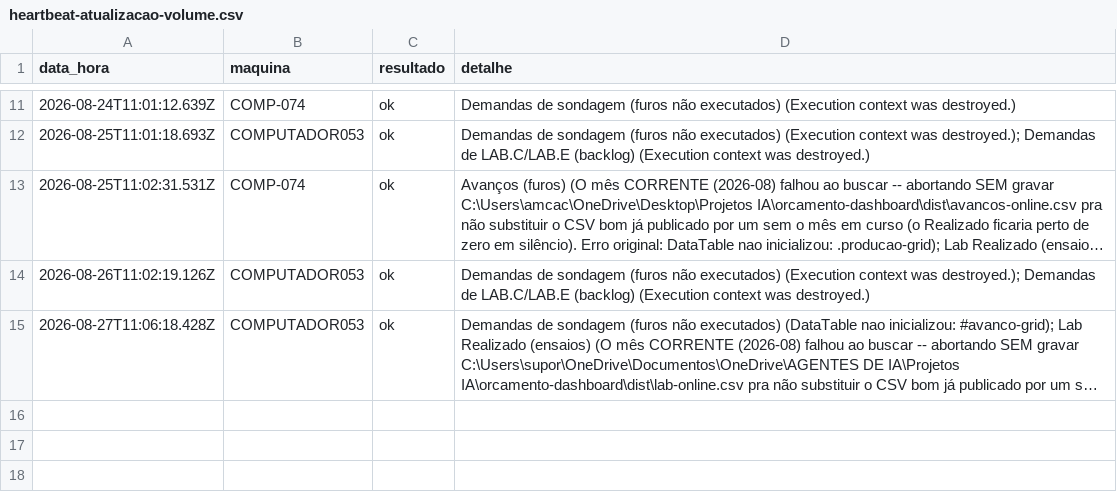
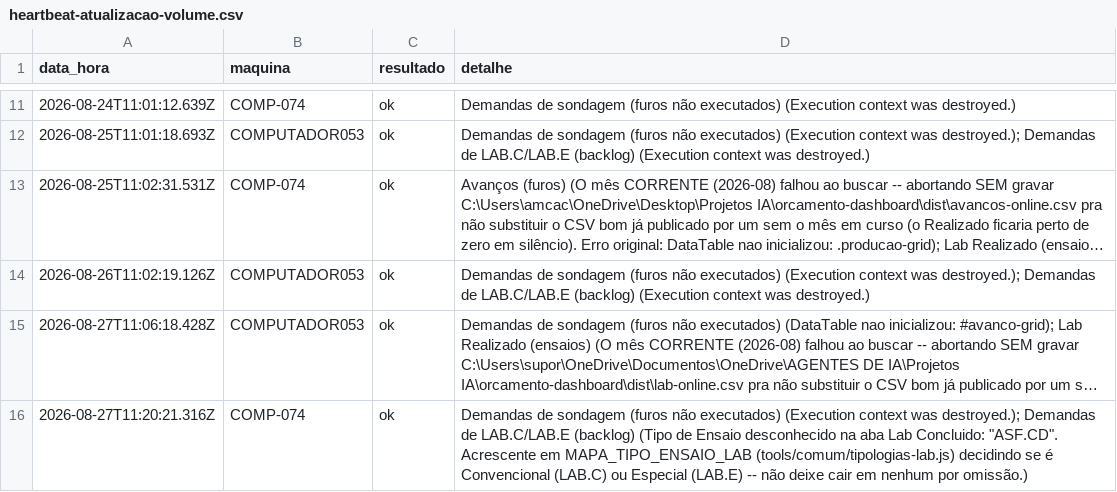
Before and after one commit to amcaccere261283/orcamento-dashboard, a CSV file: dist/heartbeat-atualizacao-volume.csv, drawn as a sheet; only a part is shown, gaps mark what is left out; long unchanged cells end in …; the diff names each change by its address in the sheet, - before the commit and + after, or states it on an @@ line.

```diff
--- a/dist/heartbeat-atualizacao-volume.csv
+++ b/dist/heartbeat-atualizacao-volume.csv
+row 16: 2026-08-27T11:20:21.316Z | COMP-074 | ok | Demandas de sondagem (furos não executados) (Execution context was destroyed.); Demandas de LAB.C/LAB.E (backlog) (Tipo de Ensaio desconhecido na aba Lab Concluido: "ASF.CD". Acrescente em MAPA_TIPO_ENSAIO_LAB (tools/comum/tipologias-lab.js) decidindo se é Convencional (LAB.C) ou Especial (LAB.E) -- não deixe cair em nenhum por omissão.)
```
Also changed, not shown: dist/equipes-online.csv, docs/equipes-online.csv, 9 other files.
